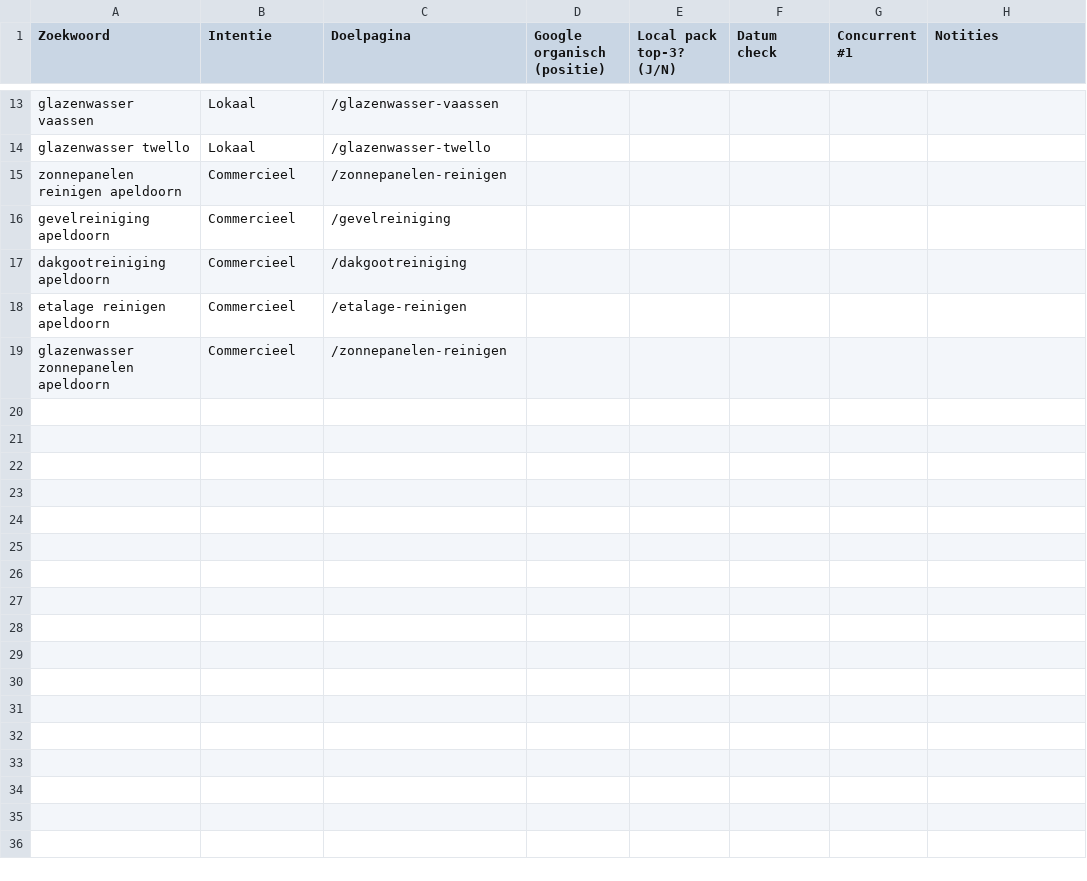
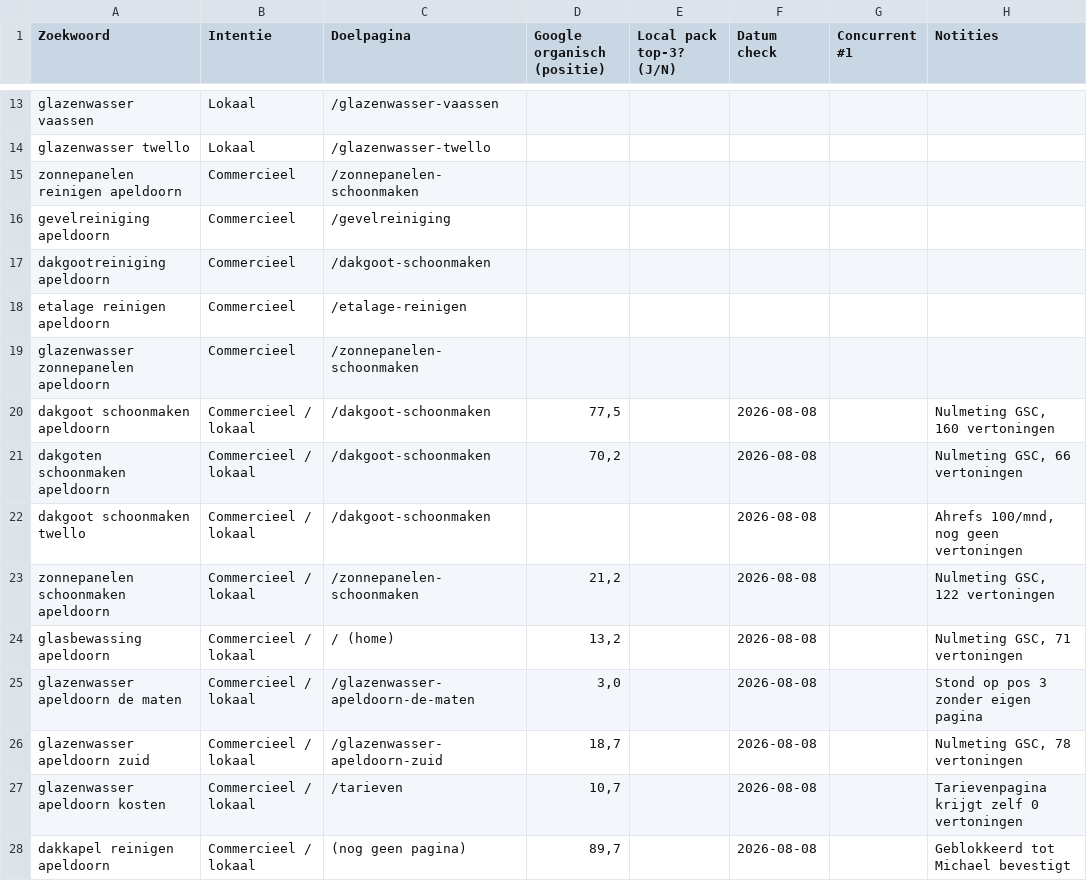
Before and after one commit to royneven97-debug/madern-glazenwassers, a CSV file: seo/rank-tracker.csv, drawn as a sheet; only a part is shown, gaps mark what is left out.

```diff
--- a/seo/rank-tracker.csv
+++ b/seo/rank-tracker.csv
@@ -14,6 +14,15 @@ glazenwasser vaassen;Lokaal;/glazenwasser-vaassen;;;;;
 glazenwasser twello;Lokaal;/glazenwasser-twello;;;;;
-zonnepanelen reinigen apeldoorn;Commercieel;/zonnepanelen-reinigen;;;;;
+zonnepanelen reinigen apeldoorn;Commercieel;/zonnepanelen-schoonmaken;;;;;
 gevelreiniging apeldoorn;Commercieel;/gevelreiniging;;;;;
-dakgootreiniging apeldoorn;Commercieel;/dakgootreiniging;;;;;
+dakgootreiniging apeldoorn;Commercieel;/dakgoot-schoonmaken;;;;;
 etalage reinigen apeldoorn;Commercieel;/etalage-reinigen;;;;;
-glazenwasser zonnepanelen apeldoorn;Commercieel;/zonnepanelen-reinigen;;;;;
+glazenwasser zonnepanelen apeldoorn;Commercieel;/zonnepanelen-schoonmaken;;;;;
+dakgoot schoonmaken apeldoorn;Commercieel / lokaal;/dakgoot-schoonmaken;77,5;;2026-08-08;;Nulmeting GSC, 160 vertoningen
+dakgoten schoonmaken apeldoorn;Commercieel / lokaal;/dakgoot-schoonmaken;70,2;;2026-08-08;;Nulmeting GSC, 66 vertoningen
+dakgoot schoonmaken twello;Commercieel / lokaal;/dakgoot-schoonmaken;;;2026-08-08;;Ahrefs 100/mnd, nog geen vertoningen
+zonnepanelen schoonmaken apeldoorn;Commercieel / lokaal;/zonnepanelen-schoonmaken;21,2;;2026-08-08;;Nulmeting GSC, 122 vertoningen
+glasbewassing apeldoorn;Commercieel / lokaal;/ (home);13,2;;2026-08-08;;Nulmeting GSC, 71 vertoningen
+glazenwasser apeldoorn de maten;Commercieel / lokaal;/glazenwasser-apeldoorn-de-maten;3,0;;2026-08-08;;Stond op pos 3 zonder eigen pagina
+glazenwasser apeldoorn zuid;Commercieel / lokaal;/glazenwasser-apeldoorn-zuid;18,7;;2026-08-08;;Nulmeting GSC, 78 vertoningen
+glazenwasser apeldoorn kosten;Commercieel / lokaal;/tarieven;10,7;;2026-08-08;;Tarievenpagina krijgt zelf 0 vertoningen
+dakkapel reinigen apeldoorn;Commercieel / lokaal;(nog geen pagina);89,7;;2026-08-08;;Geblokkeerd tot Michael bevestigt
```
